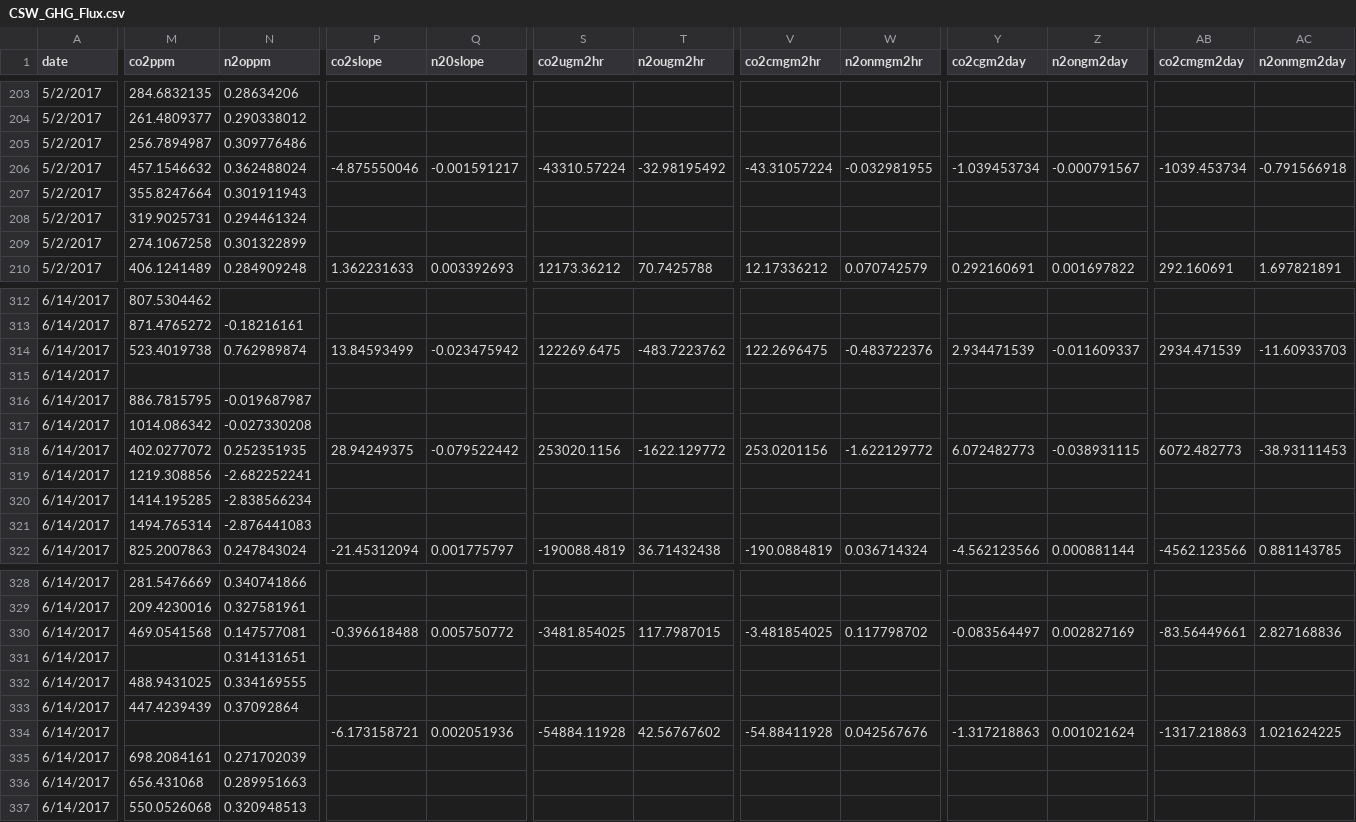
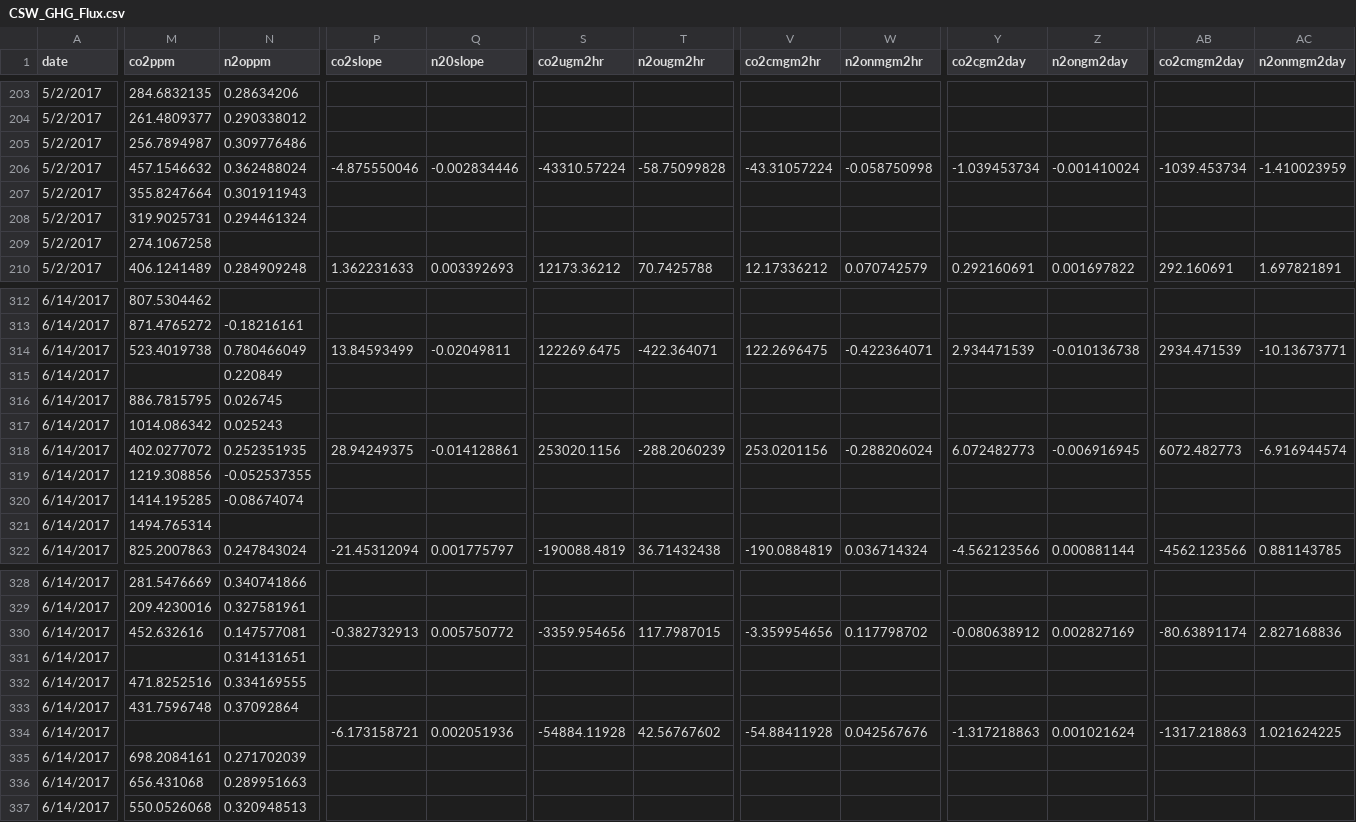
Before and after one commit to PeraltaLab/ConstructedStormwaterWetland, a CSV file: data/CSW_GHG_Flux.csv, drawn as a sheet; only a part is shown, gaps mark what is left out; the diff covers the shown part only; the diff names each change by its address in the sheet, - before the commit and + after, or states it on an @@ line.

```diff
--- a/data/CSW_GHG_Flux.csv
+++ b/data/CSW_GHG_Flux.csv
-Q206 (n20slope): -0.001591217
+Q206 (n20slope): -0.002834446
-T206 (n2ougm2hr): -32.98195492
+T206 (n2ougm2hr): -58.75099828
-W206 (n2onmgm2hr): -0.032981955
+W206 (n2onmgm2hr): -0.058750998
-Z206 (n2ongm2day): -0.000791567
+Z206 (n2ongm2day): -0.001410024
-AC206 (n2onmgm2day): -0.791566918
+AC206 (n2onmgm2day): -1.410023959
-N209 (n2oppm): 0.301322899
+N209 (n2oppm): (empty)
-N314 (n2oppm): 0.762989874
+N314 (n2oppm): 0.780466049
-Q314 (n20slope): -0.023475942
+Q314 (n20slope): -0.02049811
-T314 (n2ougm2hr): -483.7223762
+T314 (n2ougm2hr): -422.364071
-W314 (n2onmgm2hr): -0.483722376
+W314 (n2onmgm2hr): -0.422364071
-Z314 (n2ongm2day): -0.011609337
+Z314 (n2ongm2day): -0.010136738
-AC314 (n2onmgm2day): -11.60933703
+AC314 (n2onmgm2day): -10.13673771
-N315 (n2oppm): (empty)
+N315 (n2oppm): 0.220849
-N316 (n2oppm): -0.019687987
+N316 (n2oppm): 0.026745
-N317 (n2oppm): -0.027330208
+N317 (n2oppm): 0.025243
-Q318 (n20slope): -0.079522442
+Q318 (n20slope): -0.014128861
-T318 (n2ougm2hr): -1622.129772
+T318 (n2ougm2hr): -288.2060239
-W318 (n2onmgm2hr): -1.622129772
+W318 (n2onmgm2hr): -0.288206024
-Z318 (n2ongm2day): -0.038931115
+Z318 (n2ongm2day): -0.006916945
-AC318 (n2onmgm2day): -38.93111453
+AC318 (n2onmgm2day): -6.916944574
-N319 (n2oppm): -2.682252241
+N319 (n2oppm): -0.052537355
-N320 (n2oppm): -2.838566234
+N320 (n2oppm): -0.08674074
-N321 (n2oppm): -2.876441083
+N321 (n2oppm): (empty)
-M330 (co2ppm): 469.0541568
+M330 (co2ppm): 452.632616
-P330 (co2slope): -0.396618488
+P330 (co2slope): -0.382732913
-S330 (co2ugm2hr): -3481.854025
+S330 (co2ugm2hr): -3359.954656
-V330 (co2cmgm2hr): -3.481854025
+V330 (co2cmgm2hr): -3.359954656
-Y330 (co2cgm2day): -0.083564497
+Y330 (co2cgm2day): -0.080638912
-AB330 (co2cmgm2day): -83.56449661
+AB330 (co2cmgm2day): -80.63891174
-M332 (co2ppm): 488.9431025
+M332 (co2ppm): 471.8252516
-M333 (co2ppm): 447.4239439
+M333 (co2ppm): 431.7596748
```
Also changed, not shown: 91 edited cells elsewhere in this file, data/CSW_Water_Nutes.csv, figures/hydro.ghg.summary.csv, 44 other files.
